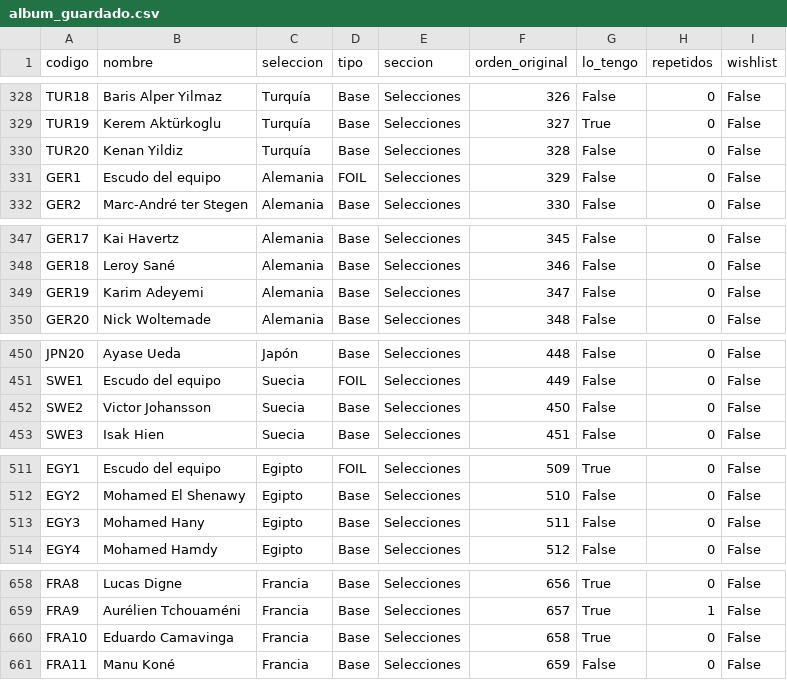
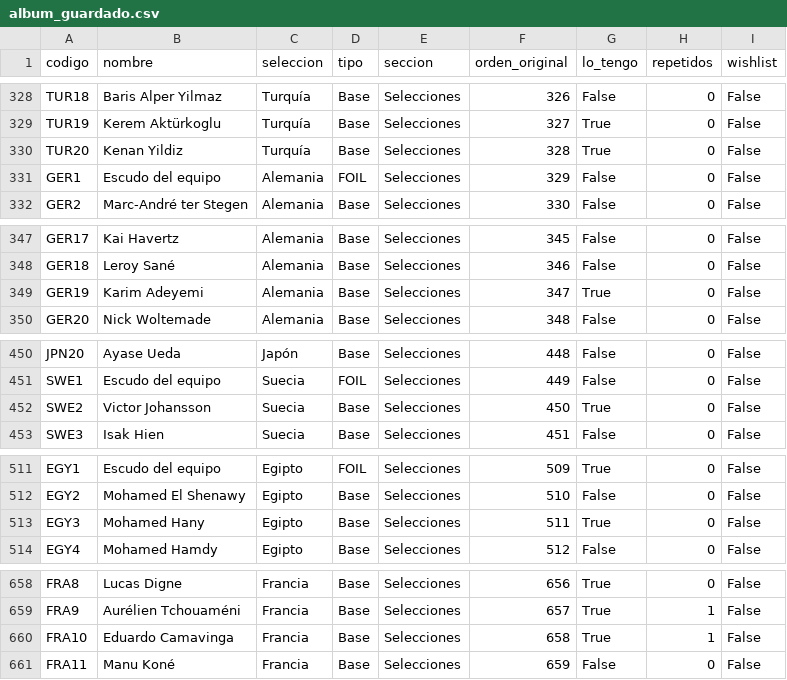
Before and after one commit to mariadelmar-sierra/cromos_mundial26, a CSV file: album_guardado.csv, drawn as a sheet; only a part is shown, gaps mark what is left out; the diff covers the shown part only.

```diff
--- a/album_guardado.csv
+++ b/album_guardado.csv
@@ -329,3 +329,3 @@ TUR18,Baris Alper Yilmaz,Turquía,Base,Selecciones,326,False,0,False
 TUR19,Kerem Aktürkoglu,Turquía,Base,Selecciones,327,True,0,False
-TUR20,Kenan Yildiz,Turquía,Base,Selecciones,328,False,0,False
+TUR20,Kenan Yildiz,Turquía,Base,Selecciones,328,True,0,False
 GER1,Escudo del equipo,Alemania,FOIL,Selecciones,329,False,0,False
@@ -348,3 +348,3 @@ GER17,Kai Havertz,Alemania,Base,Selecciones,345,False,0,False
 GER18,Leroy Sané,Alemania,Base,Selecciones,346,False,0,False
-GER19,Karim Adeyemi,Alemania,Base,Selecciones,347,False,0,False
+GER19,Karim Adeyemi,Alemania,Base,Selecciones,347,True,0,False
 GER20,Nick Woltemade,Alemania,Base,Selecciones,348,False,0,False
@@ -451,3 +451,3 @@ JPN20,Ayase Ueda,Japón,Base,Selecciones,448,False,0,False
 SWE1,Escudo del equipo,Suecia,FOIL,Selecciones,449,False,0,False
-SWE2,Victor Johansson,Suecia,Base,Selecciones,450,False,0,False
+SWE2,Victor Johansson,Suecia,Base,Selecciones,450,True,0,False
 SWE3,Isak Hien,Suecia,Base,Selecciones,451,False,0,False
@@ -512,3 +512,3 @@ EGY1,Escudo del equipo,Egipto,FOIL,Selecciones,509,True,0,False
 EGY2,Mohamed El Shenawy,Egipto,Base,Selecciones,510,False,0,False
-EGY3,Mohamed Hany,Egipto,Base,Selecciones,511,False,0,False
+EGY3,Mohamed Hany,Egipto,Base,Selecciones,511,True,0,False
 EGY4,Mohamed Hamdy,Egipto,Base,Selecciones,512,False,0,False
@@ -659,3 +659,3 @@ FRA8,Lucas Digne,Francia,Base,Selecciones,656,True,0,False
 FRA9,Aurélien Tchouaméni,Francia,Base,Selecciones,657,True,1,False
-FRA10,Eduardo Camavinga,Francia,Base,Selecciones,658,True,0,False
+FRA10,Eduardo Camavinga,Francia,Base,Selecciones,658,True,1,False
 FRA11,Manu Koné,Francia,Base,Selecciones,659,False,0,False
```
Also changed, not shown: 9 edited cells elsewhere in this file.
